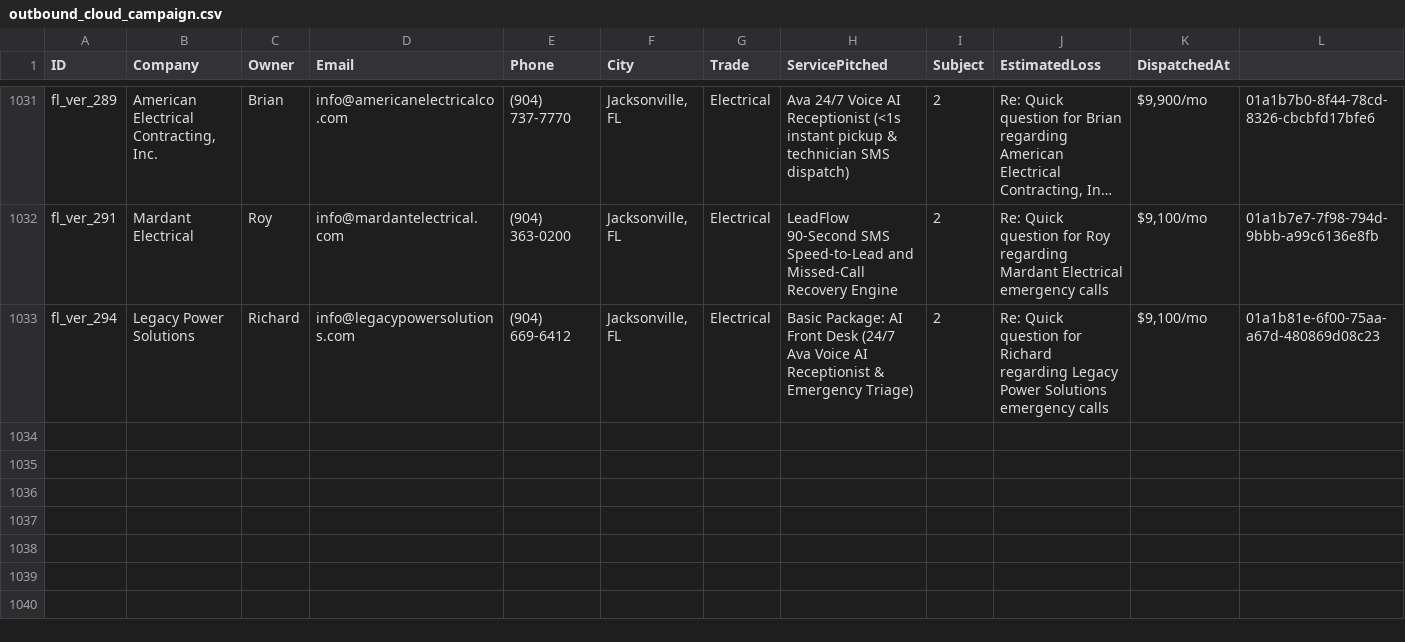
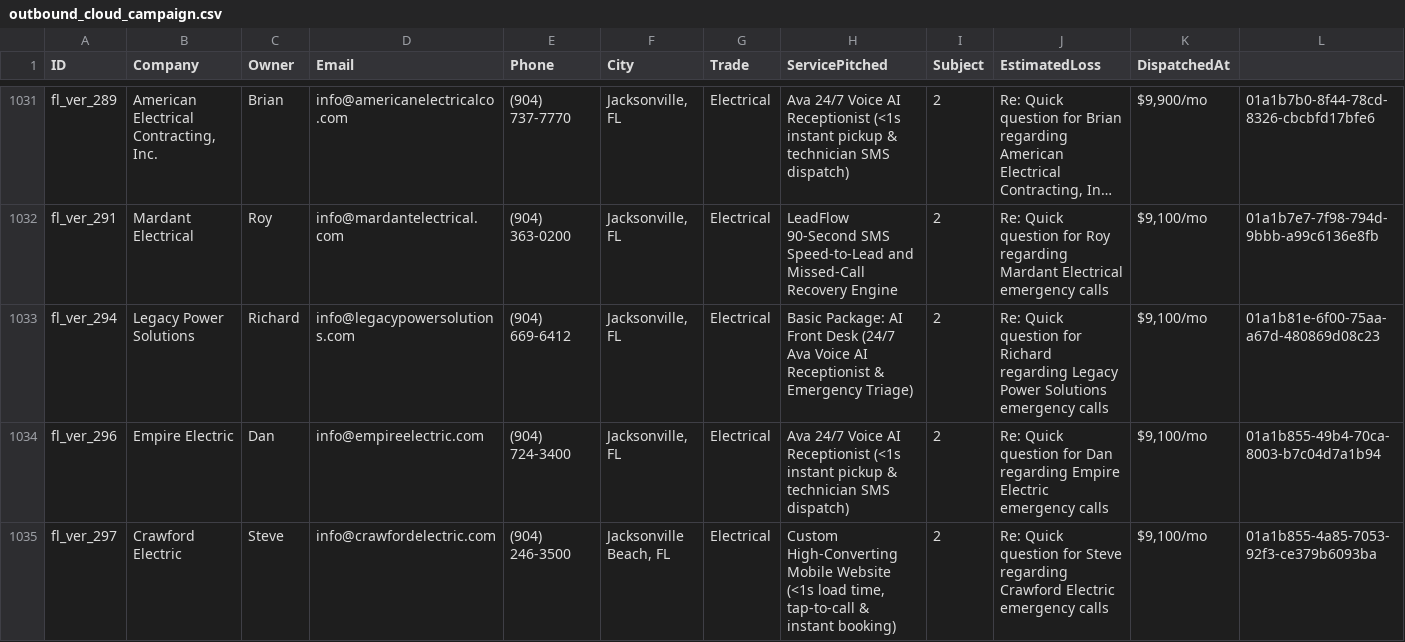
Before and after one commit to hluke2057-hub/Vantorxsolutions, a CSV file: data/outbound_cloud_campaign.csv, drawn as a sheet; only a part is shown, gaps mark what is left out; long unchanged cells end in …; rows hold the shown columns only; the diff names each change by its address in the sheet, - before the commit and + after, or states it on an @@ line.

Commit message:
chore(cloud-autopilot): 24/7 autonomous dispatch cycle completed [skip ci]

```diff
--- a/data/outbound_cloud_campaign.csv
+++ b/data/outbound_cloud_campaign.csv
+row 1034: fl_ver_296 | Empire Electric | Dan | info@empireelectric.com | (904) 724-3400 | Jacksonville, FL | Electrical | Ava 24/7 Voice AI Receptionist (<1s instant pickup & technician SMS dispatch) | 2 | Re: Quick question for Dan regarding Empire Electric emergency calls | $9,100/mo | 01a1b855-49b4-70ca-8003-b7c04d7a1b94
+row 1035: fl_ver_297 | Crawford Electric | Steve | info@crawfordelectric.com | (904) 246-3500 | Jacksonville Beach, FL | Electrical | Custom High-Converting Mobile Website (<1s load time, tap-to-call & instant booking) | 2 | Re: Quick question for Steve regarding Crawford Electric emergency calls | $9,100/mo | 01a1b855-4a85-7053-92f3-ce379b6093ba
```
Also changed, not shown: 4 other files.
